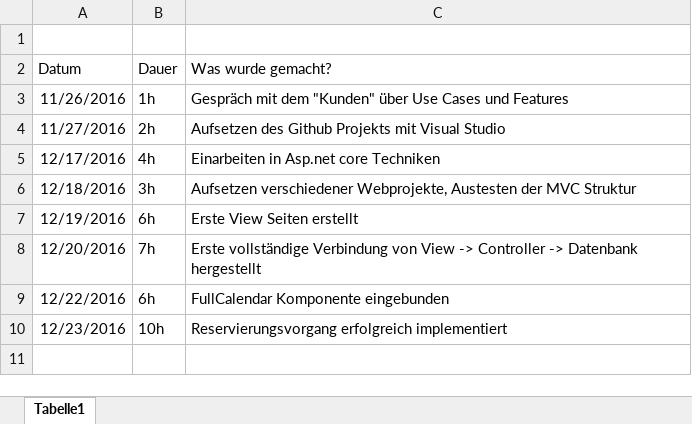
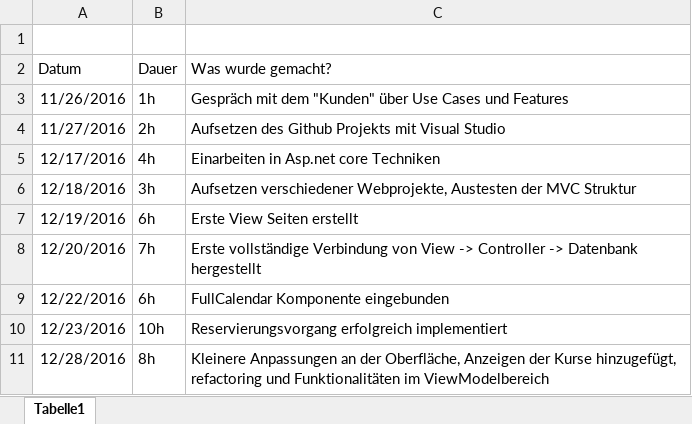
Before and after one commit to MaMarohn/Raumplanung, an Excel workbook: Additional Files/Zeiterfassung_MarcusMarohn_741986.xlsx, sheet Tabelle1, drawn as a sheet; values as stored, in another font and other column widths than the file's, no borders; the diff names each change by its address in the sheet, - before the commit and + after, or states it on an @@ line.

```diff
--- a/Additional Files/Zeiterfassung_MarcusMarohn_741986.xlsx (sheet Tabelle1)
+++ b/Additional Files/Zeiterfassung_MarcusMarohn_741986.xlsx (sheet Tabelle1)
+row 11: 12/28/2016 | 8h | Kleinere Anpassungen an der Oberfläche, Anzeigen der Kurse hinzugefügt, refactoring und Funktionalitäten im ViewModelbereich
```
Also changed, not shown: 4 other files.
